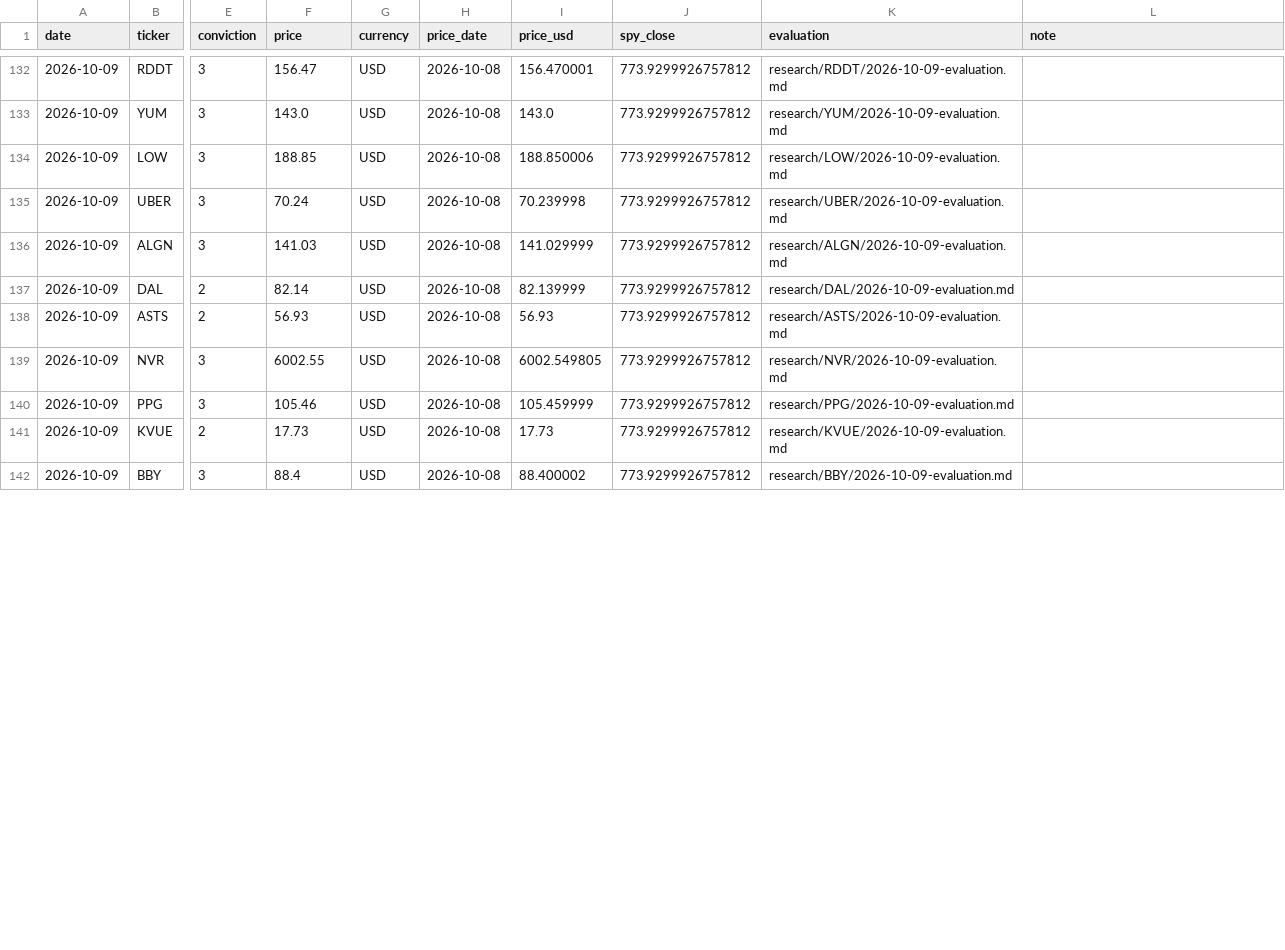
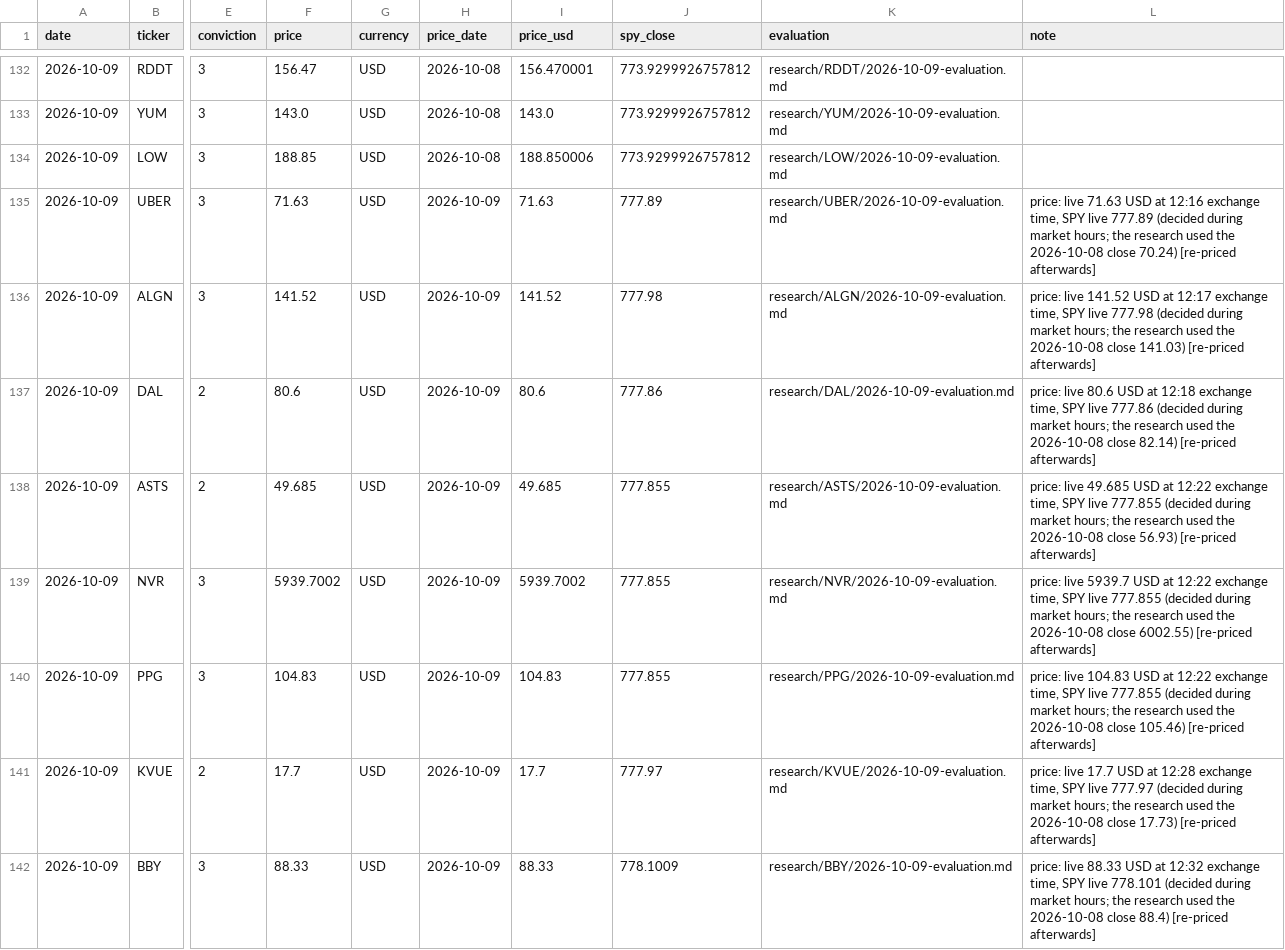
Before and after one commit to oskarajaspinall-cell/paper-portfolio, a CSV file: portfolio/decisions.csv, drawn as a sheet; only a part is shown, gaps mark what is left out; the diff covers the shown part only; the diff names each change by its address in the sheet, - before the commit and + after, or states it on an @@ line.

```diff
--- a/portfolio/decisions.csv
+++ b/portfolio/decisions.csv
-F135 (price): 70.24
+F135 (price): 71.63
-H135:H142 (price_date): 2026-10-08
+H135:H142 (price_date): 2026-10-09
-I135 (price_usd): 70.239998
+I135 (price_usd): 71.63
-J135 (spy_close): 773.9299926757812
+J135 (spy_close): 777.89
-L135 (note): (empty)
+L135 (note): price: live 71.63 USD at 12:16 exchange time, SPY live 777.89 (decided during market hours; the research used the 2026-10-08 close 70.24) [re-priced afterwards]
-F136 (price): 141.03
+F136 (price): 141.52
-I136 (price_usd): 141.029999
+I136 (price_usd): 141.52
-J136 (spy_close): 773.9299926757812
+J136 (spy_close): 777.98
-L136 (note): (empty)
+L136 (note): price: live 141.52 USD at 12:17 exchange time, SPY live 777.98 (decided during market hours; the research used the 2026-10-08 close 141.03) [re-priced afterwards]
-F137 (price): 82.14
+F137 (price): 80.6
-I137 (price_usd): 82.139999
+I137 (price_usd): 80.6
-J137 (spy_close): 773.9299926757812
+J137 (spy_close): 777.86
-L137 (note): (empty)
+L137 (note): price: live 80.6 USD at 12:18 exchange time, SPY live 777.86 (decided during market hours; the research used the 2026-10-08 close 82.14) [re-priced afterwards]
-F138 (price): 56.93
+F138 (price): 49.685
-I138 (price_usd): 56.93
+I138 (price_usd): 49.685
-J138:J140 (spy_close): 773.9299926757812
+J138:J140 (spy_close): 777.855
-L138 (note): (empty)
+L138 (note): price: live 49.685 USD at 12:22 exchange time, SPY live 777.855 (decided during market hours; the research used the 2026-10-08 close 56.93) [re-priced afterwards]
-F139 (price): 6002.55
+F139 (price): 5939.7002
-I139 (price_usd): 6002.549805
+I139 (price_usd): 5939.7002
-L139 (note): (empty)
+L139 (note): price: live 5939.7 USD at 12:22 exchange time, SPY live 777.855 (decided during market hours; the research used the 2026-10-08 close 6002.55) [re-priced afterwards]
-F140 (price): 105.46
+F140 (price): 104.83
-I140 (price_usd): 105.459999
+I140 (price_usd): 104.83
-L140 (note): (empty)
+L140 (note): price: live 104.83 USD at 12:22 exchange time, SPY live 777.855 (decided during market hours; the research used the 2026-10-08 close 105.46) [re-priced afterwards]
-F141 (price): 17.73
+F141 (price): 17.7
-I141 (price_usd): 17.73
+I141 (price_usd): 17.7
-J141 (spy_close): 773.9299926757812
+J141 (spy_close): 777.97
-L141 (note): (empty)
+L141 (note): price: live 17.7 USD at 12:28 exchange time, SPY live 777.97 (decided during market hours; the research used the 2026-10-08 close 17.73) [re-priced afterwards]
-F142 (price): 88.4
+F142 (price): 88.33
-I142 (price_usd): 88.400002
+I142 (price_usd): 88.33
-J142 (spy_close): 773.9299926757812
+J142 (spy_close): 778.1009
-L142 (note): (empty)
+L142 (note): price: live 88.33 USD at 12:32 exchange time, SPY live 778.101 (decided during market hours; the research used the 2026-10-08 close 88.4) [re-priced afterwards]
```
Also changed, not shown: 2 added rows and 30 edited cells elsewhere in this file, 3 other files.
